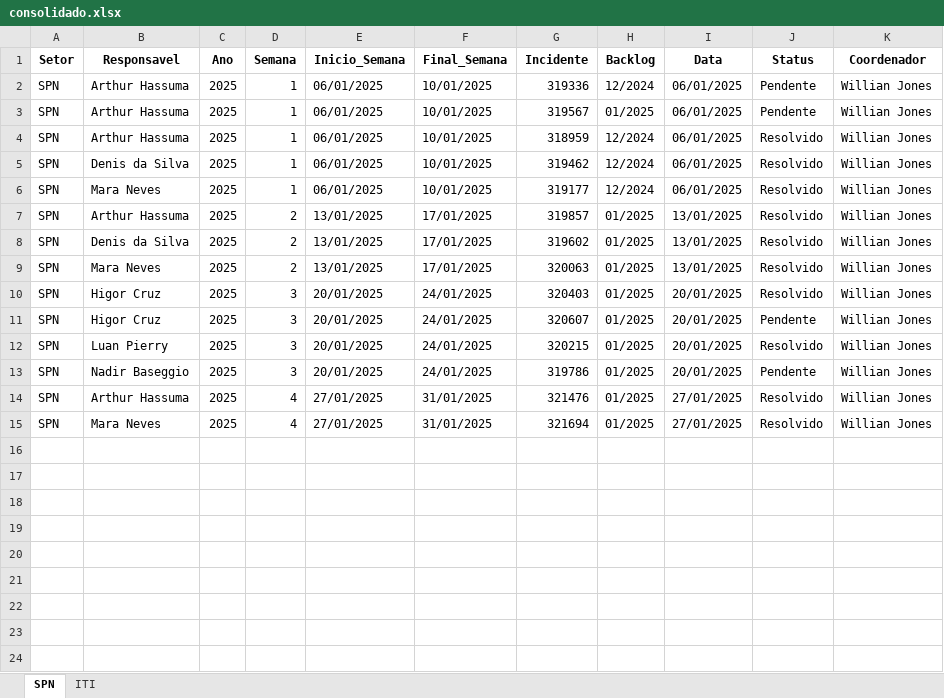
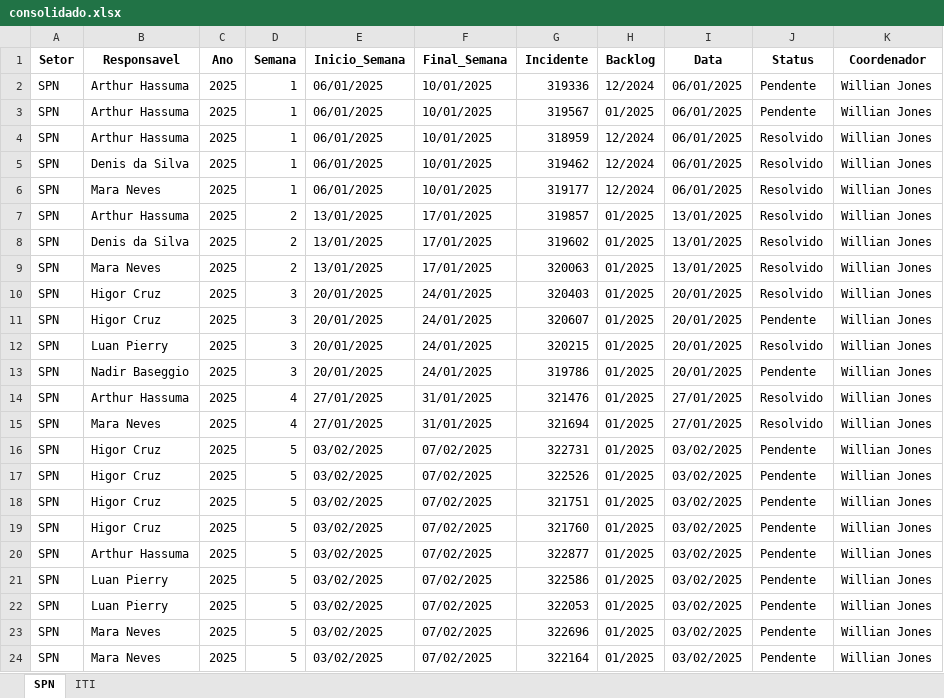
Before and after one commit to GeekFrancisco/Franciscodatais, an Excel workbook: Base/consolidado.xlsx, sheet SPN, drawn as a sheet; values as stored, in another font and other column widths than the file's, no borders; the diff names each change by its address in the sheet, - before the commit and + after, or states it on an @@ line.

```diff
--- a/Base/consolidado.xlsx (sheet SPN)
+++ b/Base/consolidado.xlsx (sheet SPN)
+row 16: SPN | Higor Cruz | 2025 | 5 | 03/02/2025 | 07/02/2025 | 322731 | 01/2025 | 03/02/2025 | Pendente | Willian Jones
+row 17: SPN | Higor Cruz | 2025 | 5 | 03/02/2025 | 07/02/2025 | 322526 | 01/2025 | 03/02/2025 | Pendente | Willian Jones
+row 18: SPN | Higor Cruz | 2025 | 5 | 03/02/2025 | 07/02/2025 | 321751 | 01/2025 | 03/02/2025 | Pendente | Willian Jones
+row 19: SPN | Higor Cruz | 2025 | 5 | 03/02/2025 | 07/02/2025 | 321760 | 01/2025 | 03/02/2025 | Pendente | Willian Jones
+row 20: SPN | Arthur Hassuma | 2025 | 5 | 03/02/2025 | 07/02/2025 | 322877 | 01/2025 | 03/02/2025 | Pendente | Willian Jones
+row 21: SPN | Luan Pierry | 2025 | 5 | 03/02/2025 | 07/02/2025 | 322586 | 01/2025 | 03/02/2025 | Pendente | Willian Jones
+row 22: SPN | Luan Pierry | 2025 | 5 | 03/02/2025 | 07/02/2025 | 322053 | 01/2025 | 03/02/2025 | Pendente | Willian Jones
+row 23: SPN | Mara Neves | 2025 | 5 | 03/02/2025 | 07/02/2025 | 322696 | 01/2025 | 03/02/2025 | Pendente | Willian Jones
+row 24: SPN | Mara Neves | 2025 | 5 | 03/02/2025 | 07/02/2025 | 322164 | 01/2025 | 03/02/2025 | Pendente | Willian Jones
```
Also changed, not shown: sheet ITI, 10 other files.
